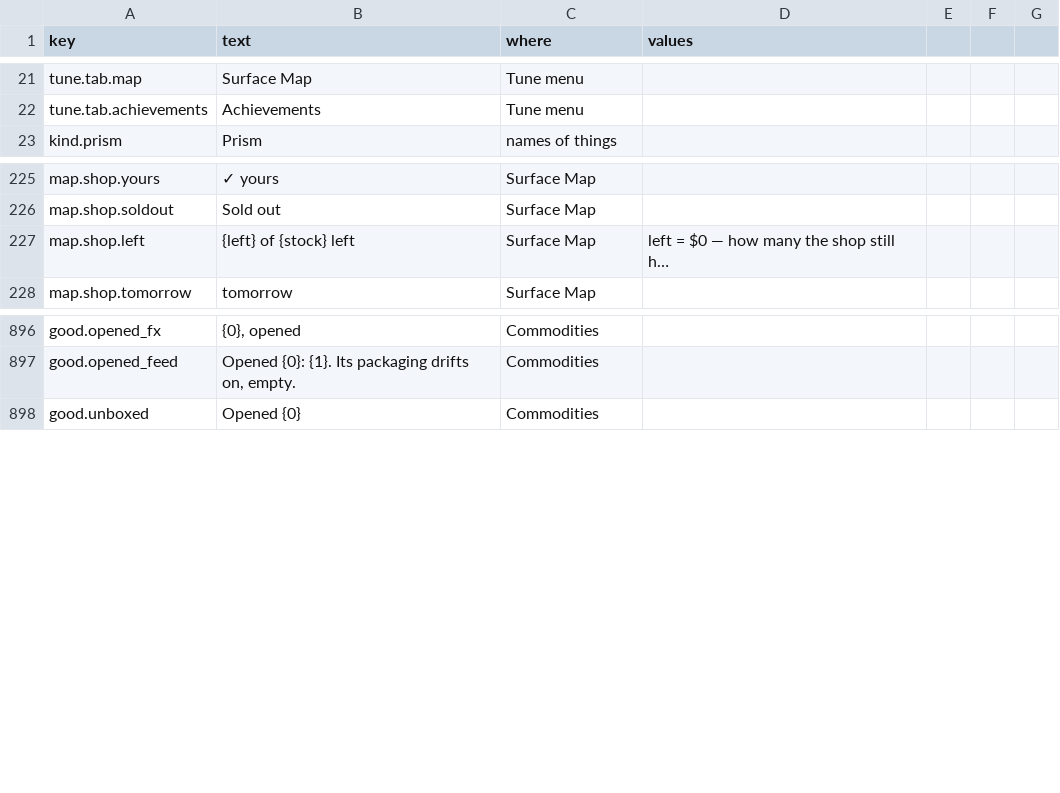
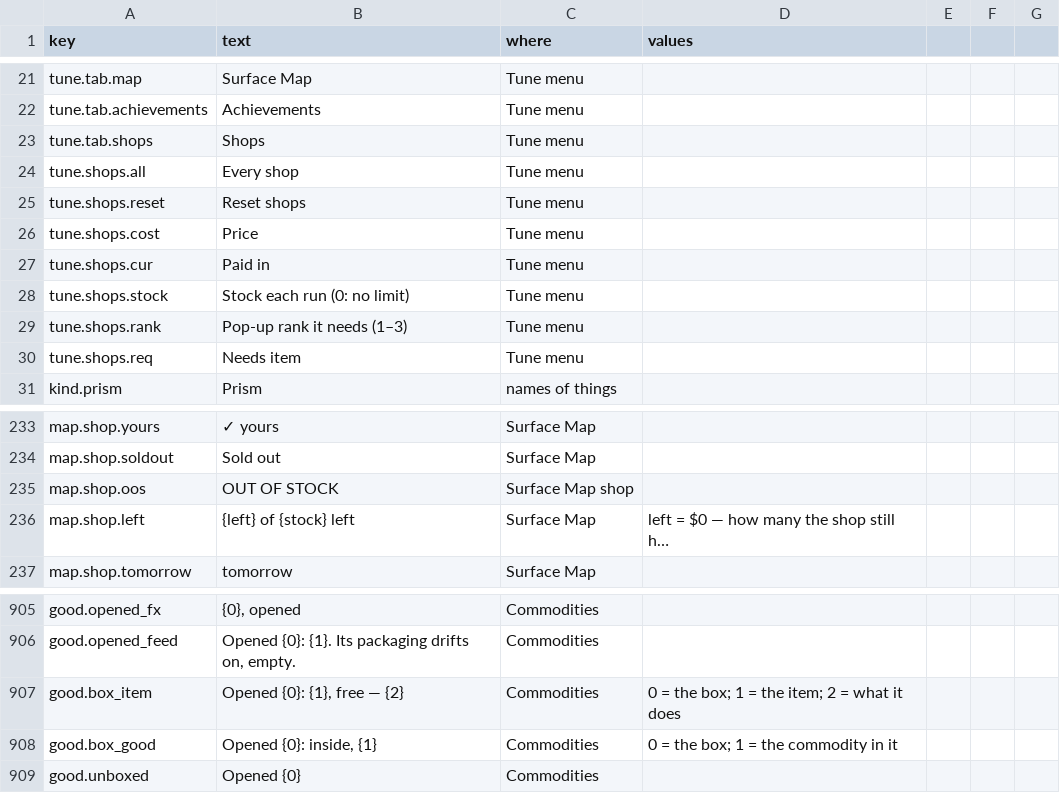
Before and after one commit to jamesmhoag/infinitelight, a CSV file: content/strings.csv, drawn as a sheet; only a part is shown, gaps mark what is left out; long unchanged cells end in …; the diff names each change by its address in the sheet, - before the commit and + after, or states it on an @@ line.

```diff
--- a/content/strings.csv
+++ b/content/strings.csv
+row 23: tune.tab.shops | Shops | Tune menu
+row 24: tune.shops.all | Every shop | Tune menu
+row 25: tune.shops.reset | Reset shops | Tune menu
+row 26: tune.shops.cost | Price | Tune menu
+row 27: tune.shops.cur | Paid in | Tune menu
+row 28: tune.shops.stock | Stock each run (0: no limit) | Tune menu
+row 29: tune.shops.rank | Pop-up rank it needs (1–3) | Tune menu
+row 30: tune.shops.req | Needs item | Tune menu
+row 235: map.shop.oos | OUT OF STOCK | Surface Map shop
+row 907: good.box_item | Opened {0}: {1}, free — {2} | Commodities | 0 = the box; 1 = the item; 2 = what it does
+row 908: good.box_good | Opened {0}: inside, {1} | Commodities | 0 = the box; 1 = the commodity in it
```
Also changed, not shown: content/tuners.csv, 4 other files.
